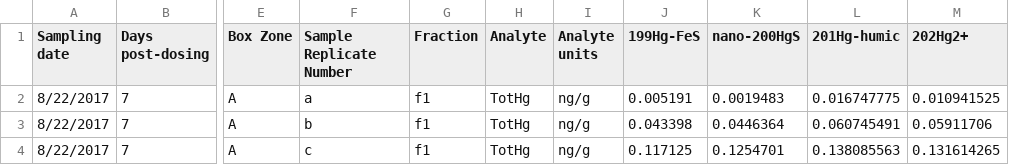
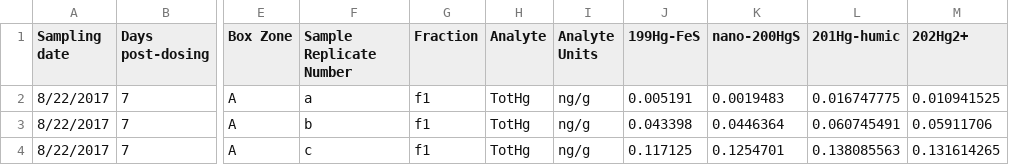
Before and after one commit to arnsong/euc_superfund, a CSV file: duke_import/sequential_extractions.csv, drawn as a sheet; only a part is shown, gaps mark what is left out; the diff names each change by its address in the sheet, - before the commit and + after, or states it on an @@ line.

Commit message:
Import of the Sequential Extractions sheet works.

```diff
--- a/duke_import/sequential_extractions.csv
+++ b/duke_import/sequential_extractions.csv
-I1: Analyte units
+I1: Analyte Units
```
Also changed, not shown: 1 other file.
